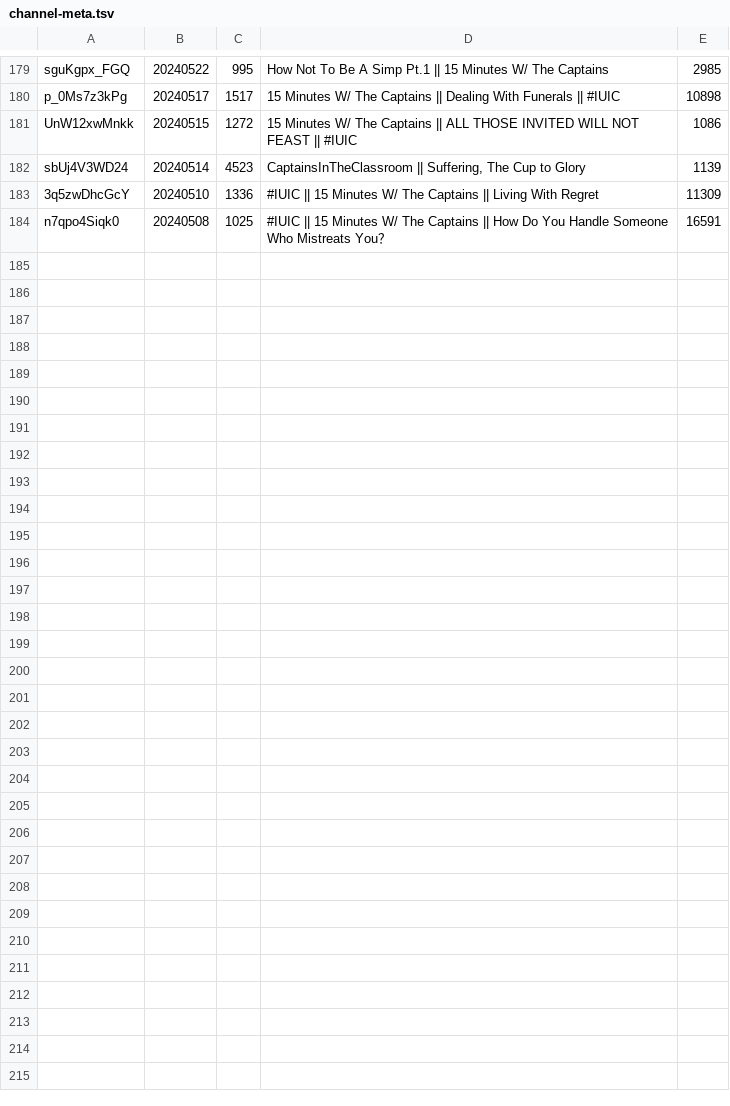
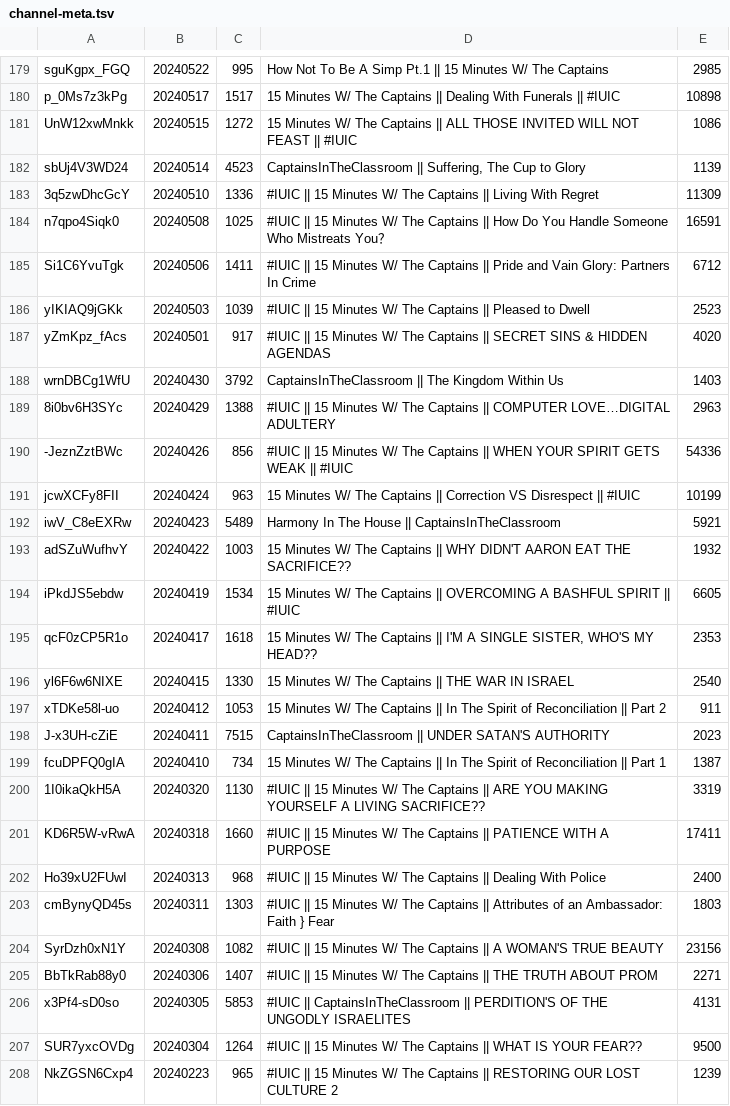
Before and after one commit to DevSecObie/cyberjudah, a TSV file: captains/channel-meta.tsv, drawn as a sheet; only a part is shown, gaps mark what is left out.

```diff
--- a/captains/channel-meta.tsv
+++ b/captains/channel-meta.tsv
@@ -184 +184,25 @@ sbUj4V3WD24	20240514	4523	CaptainsInTheClassroom || Suffering, The Cup to Glory
 n7qpo4Siqk0	20240508	1025	#IUIC || 15 Minutes W/ The Captains || How Do You Handle Someone Who Mistreats You？	16591
+Si1C6YvuTgk	20240506	1411	#IUIC || 15 Minutes W/ The Captains || Pride and Vain Glory: Partners In Crime	6712
+yIKIAQ9jGKk	20240503	1039	#IUIC || 15 Minutes W/ The Captains || Pleased to Dwell	2523
+yZmKpz_fAcs	20240501	917	#IUIC || 15 Minutes W/ The Captains || SECRET SINS & HIDDEN AGENDAS	4020
+wrnDBCg1WfU	20240430	3792	CaptainsInTheClassroom || The Kingdom Within Us	1403
+8i0bv6H3SYc	20240429	1388	#IUIC || 15 Minutes W/ The Captains || COMPUTER LOVE…DIGITAL ADULTERY	2963
+-JeznZztBWc	20240426	856	#IUIC || 15 Minutes W/ The Captains || WHEN YOUR SPIRIT GETS WEAK || #IUIC	54336
+jcwXCFy8FII	20240424	963	15 Minutes W/ The Captains || Correction VS Disrespect || #IUIC	10199
+iwV_C8eEXRw	20240423	5489	Harmony In The House || CaptainsInTheClassroom	5921
+adSZuWufhvY	20240422	1003	15 Minutes W/ The Captains || WHY DIDN'T AARON EAT THE SACRIFICE??	1932
+iPkdJS5ebdw	20240419	1534	15 Minutes W/ The Captains || OVERCOMING A BASHFUL SPIRIT || #IUIC	6605
+qcF0zCP5R1o	20240417	1618	15 Minutes W/ The Captains || I'M A SINGLE SISTER, WHO'S MY HEAD??	2353
+yl6F6w6NIXE	20240415	1330	15 Minutes W/ The Captains || THE WAR IN ISRAEL	2540
+xTDKe58l-uo	20240412	1053	15 Minutes W/ The Captains || In The Spirit of Reconciliation || Part 2	911
+J-x3UH-cZiE	20240411	7515	CaptainsInTheClassroom || UNDER SATAN'S AUTHORITY	2023
+fcuDPFQ0gIA	20240410	734	15 Minutes W/ The Captains || In The Spirit of Reconciliation || Part 1	1387
+1I0ikaQkH5A	20240320	1130	#IUIC || 15 Minutes W/ The Captains || ARE YOU MAKING YOURSELF A LIVING SACRIFICE??	3319
+KD6R5W-vRwA	20240318	1660	#IUIC || 15 Minutes W/ The Captains || PATIENCE WITH A PURPOSE	17411
+Ho39xU2FUwI	20240313	968	#IUIC || 15 Minutes W/ The Captains || Dealing With Police	2400
+cmBynyQD45s	20240311	1303	#IUIC || 15 Minutes W/ The Captains ||  Attributes of an Ambassador: Faith } Fear	1803
+SyrDzh0xN1Y	20240308	1082	#IUIC || 15 Minutes W/ The Captains || A WOMAN'S TRUE BEAUTY	23156
+BbTkRab88y0	20240306	1407	#IUIC || 15 Minutes W/ The Captains || THE TRUTH ABOUT PROM	2271
+x3Pf4-sD0so	20240305	5853	#IUIC || CaptainsInTheClassroom || PERDITION'S OF THE UNGODLY ISRAELITES	4131
+SUR7yxcOVDg	20240304	1264	#IUIC || 15 Minutes W/ The Captains || WHAT IS YOUR FEAR??	9500
+NkZGSN6Cxp4	20240223	965	#IUIC || 15 Minutes W/ The Captains ||  RESTORING OUR LOST CULTURE 2	1239
```
Also changed, not shown: 25 other files.
